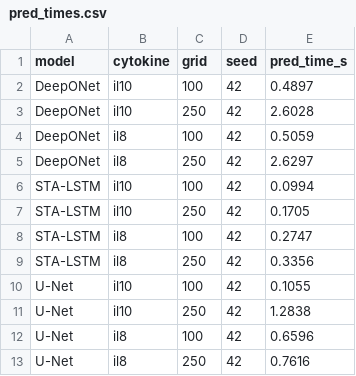
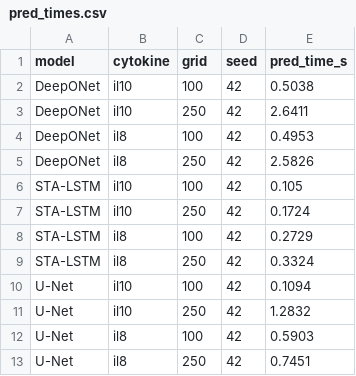
Before and after one commit to youwillfindinfinity/Spatio-temporal-Neural-Surrogates-for-Agent-Based-Burn-Wound-Models, a CSV file: figures/pred_times.csv, drawn as a sheet.

```diff
--- a/figures/pred_times.csv
+++ b/figures/pred_times.csv
@@ -1,13 +1,13 @@
 model,cytokine,grid,seed,pred_time_s
-DeepONet,il10,100,42,0.4897
-DeepONet,il10,250,42,2.6028
-DeepONet,il8,100,42,0.5059
-DeepONet,il8,250,42,2.6297
-STA-LSTM,il10,100,42,0.0994
-STA-LSTM,il10,250,42,0.1705
-STA-LSTM,il8,100,42,0.2747
-STA-LSTM,il8,250,42,0.3356
-U-Net,il10,100,42,0.1055
-U-Net,il10,250,42,1.2838
-U-Net,il8,100,42,0.6596
-U-Net,il8,250,42,0.7616
+DeepONet,il10,100,42,0.5038
+DeepONet,il10,250,42,2.6411
+DeepONet,il8,100,42,0.4953
+DeepONet,il8,250,42,2.5826
+STA-LSTM,il10,100,42,0.105
+STA-LSTM,il10,250,42,0.1724
+STA-LSTM,il8,100,42,0.2729
+STA-LSTM,il8,250,42,0.3324
+U-Net,il10,100,42,0.1094
+U-Net,il10,250,42,1.2832
+U-Net,il8,100,42,0.5903
+U-Net,il8,250,42,0.7451
```
Also changed, not shown: figures/computational_budgets.csv, figures/metrics_100h.csv, 10 other files.
